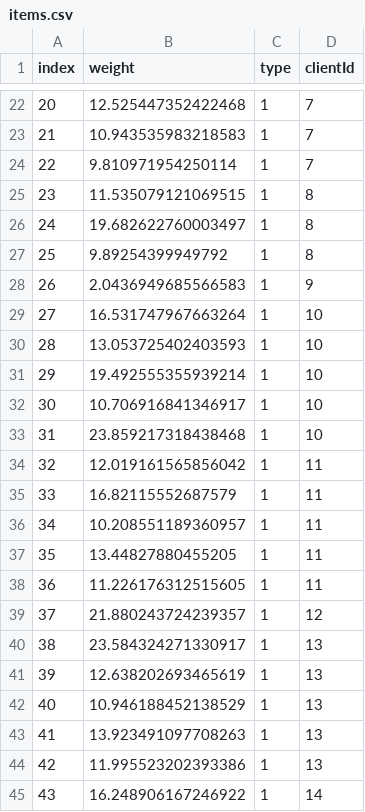
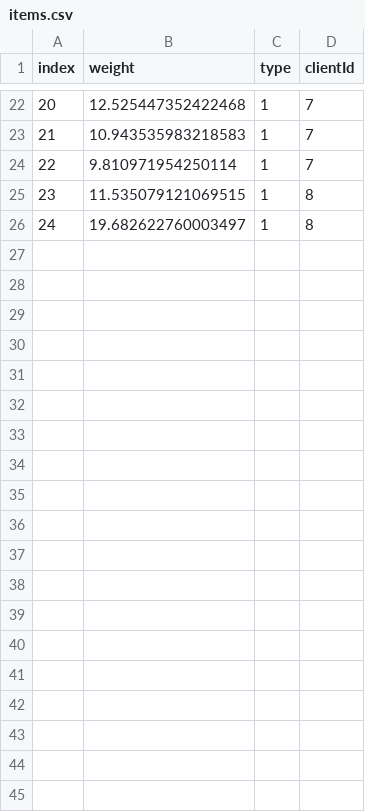
Before and after one commit to chriselster/BRKGA, a CSV file: in/items.csv, drawn as a sheet; only a part is shown, gaps mark what is left out; the diff covers the shown part only.

```diff
--- a/in/items.csv
+++ b/in/items.csv
@@ -26,20 +26 @@ index,weight,type,clientId
 24,19.682622760003497,1,8
-25,9.89254399949792,1,8
-26,2.0436949685566583,1,9
-27,16.531747967663264,1,10
-28,13.053725402403593,1,10
-29,19.492555355939214,1,10
-30,10.706916841346917,1,10
-31,23.859217318438468,1,10
-32,12.019161565856042,1,11
-33,16.82115552687579,1,11
-34,10.208551189360957,1,11
-35,13.44827880455205,1,11
-36,11.226176312515605,1,11
-37,21.880243724239357,1,12
-38,23.584324271330917,1,13
-39,12.638202693465619,1,13
-40,10.946188452138529,1,13
-41,13.923491097708263,1,13
-42,11.995523202393386,1,13
-43,16.248906167246922,1,14
```
Also changed, not shown: 26 removed rows elsewhere in this file, 13 other files.
